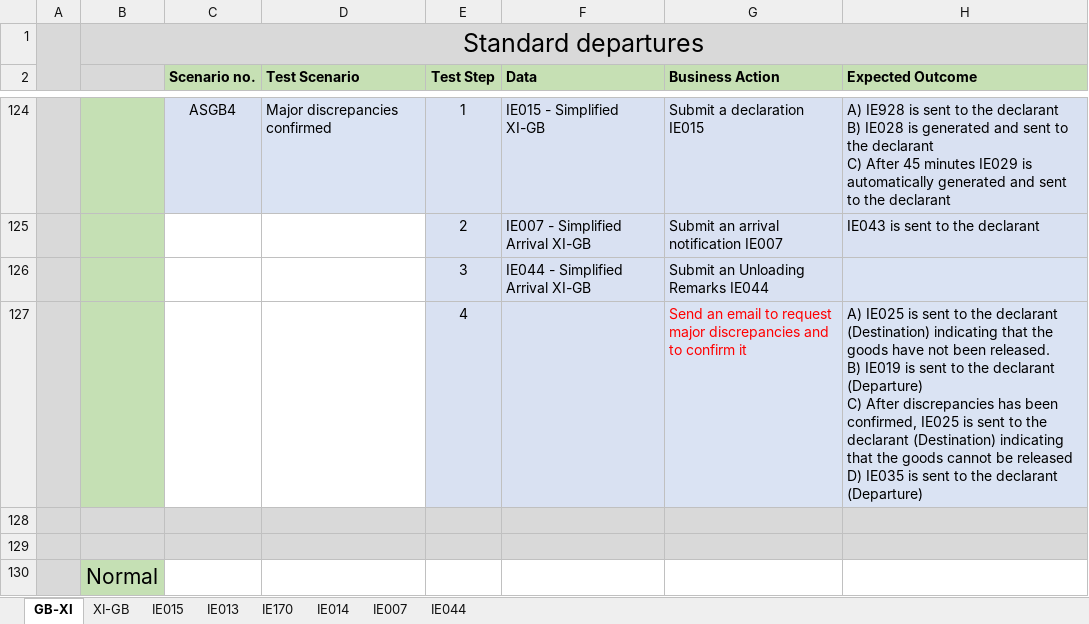
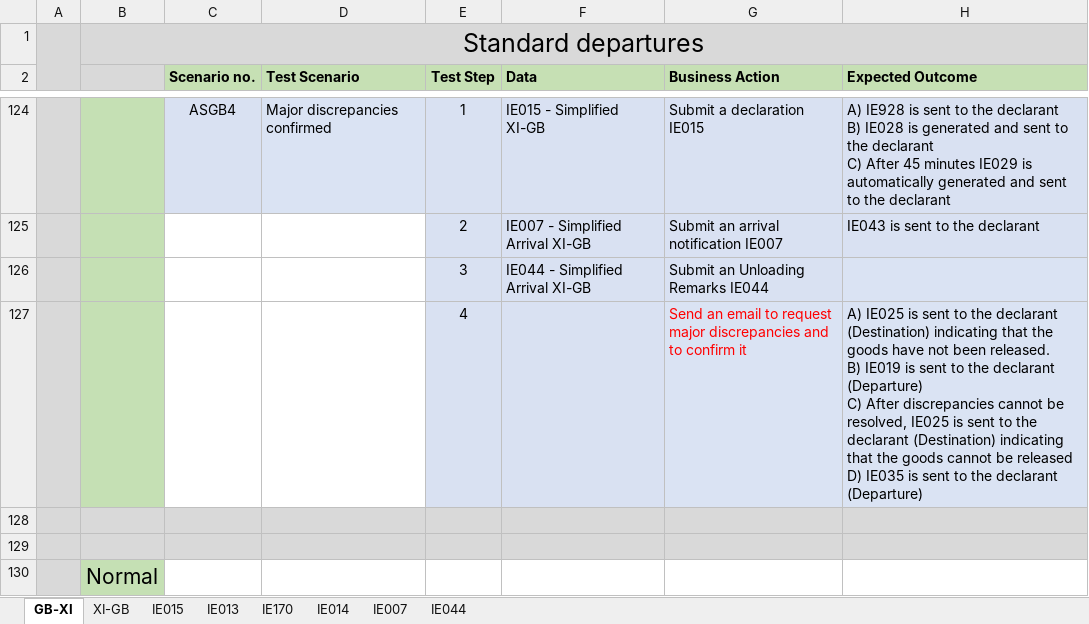
Before and after one commit to hmrc/ctc-traders-phase5-testing-guide, an Excel workbook: source/downloads/ncts5-trader-test-pack/NCTS5_Trader_Test_Data_Spreadsheet_v3.xlsx, sheet GB-XI, drawn as a sheet; only a part is shown, gaps mark what is left out; values as stored, in another font and other column widths than the file's, no borders; the diff names each change by its address in the sheet, - before the commit and + after, or states it on an @@ line.

```diff
--- a/source/downloads/ncts5-trader-test-pack/NCTS5_Trader_Test_Data_Spreadsheet_v3.xlsx (sheet GB-XI)
+++ b/source/downloads/ncts5-trader-test-pack/NCTS5_Trader_Test_Data_Spreadsheet_v3.xlsx (sheet GB-XI)
-H127 (Expected Outcome): …After discrepancies has been confirmed, IE025 is…
+H127 (Expected Outcome): …After discrepancies cannot be resolved, IE025 is…
```
Also changed, not shown: sheet XI-GB, 2 other files.
